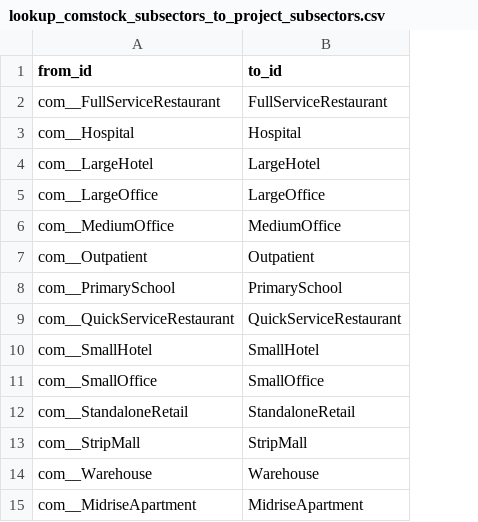
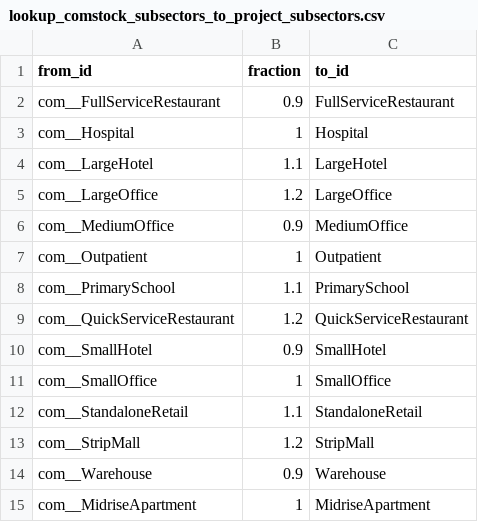
Before and after one commit to dsgrid/dsgrid-test-data, a CSV file: test_efs/dsgrid_project/datasets/sector_models/comstock/dimension_mappings/lookup_comstock_subsectors_to_project_subsectors.csv, drawn as a sheet; the diff names each change by its address in the sheet, - before the commit and + after, or states it on an @@ line.

```diff
--- a/test_efs/dsgrid_project/datasets/sector_models/comstock/dimension_mappings/lookup_comstock_subsectors_to_project_subsectors.csv
+++ b/test_efs/dsgrid_project/datasets/sector_models/comstock/dimension_mappings/lookup_comstock_subsectors_to_project_subsectors.csv
+column B (fraction), rows 2-15: 0.9 | 1 | 1.1 | 1.2 | 0.9 | 1 | 1.1 | 1.2 | 0.9 | 1 | 1.1 | 1.2 | 0.9 | 1
```
Also changed, not shown: 1 other file.
